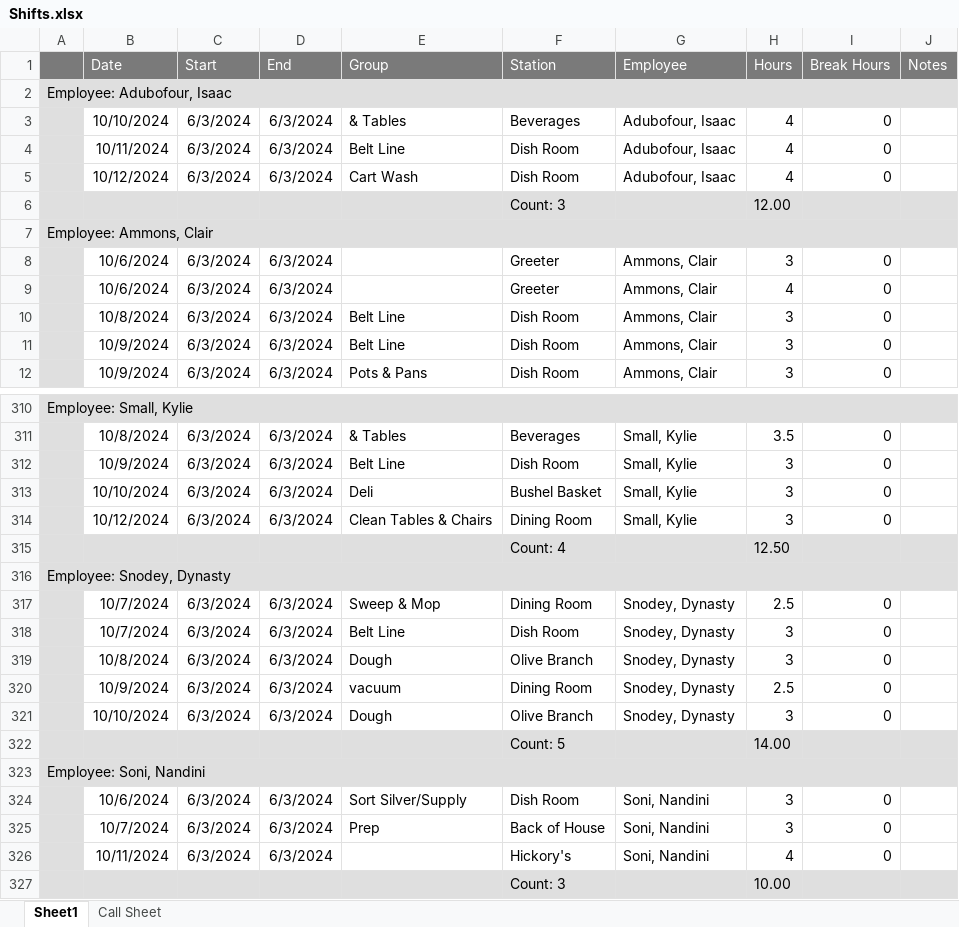
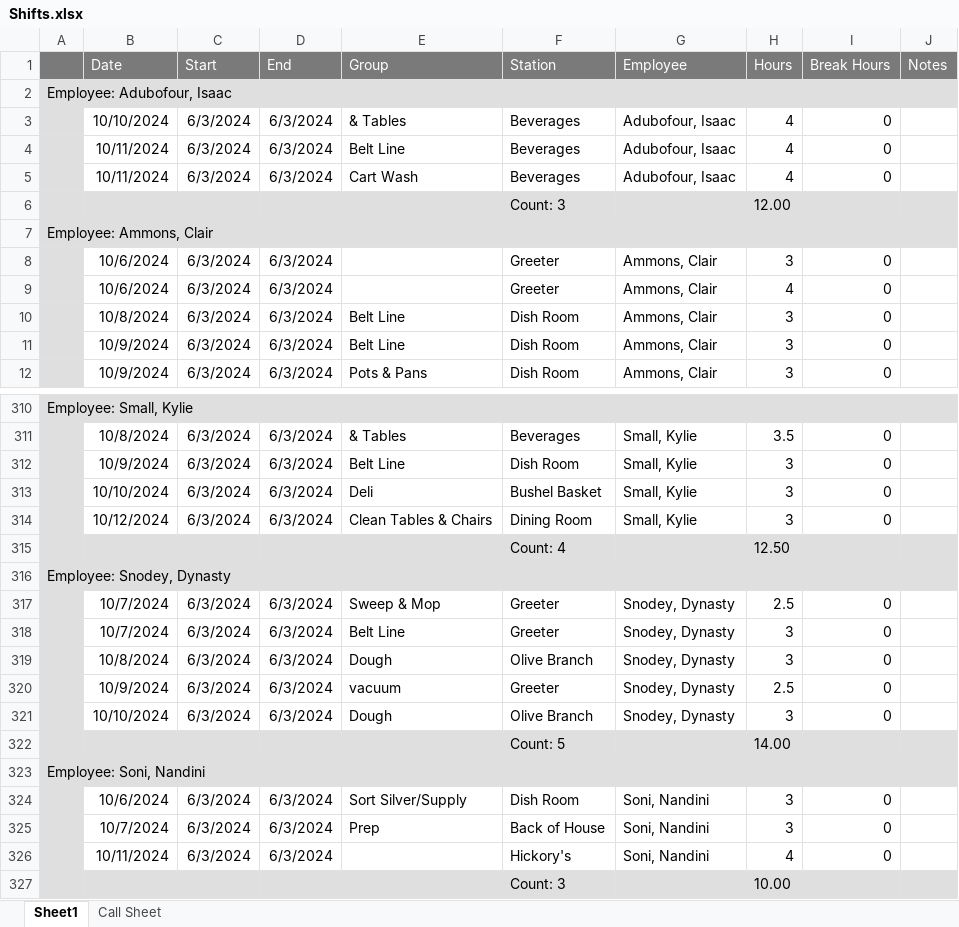
Before and after one commit to benjamintowle04/AutomatingRequirementChecks, an Excel workbook: Seasons/Shifts.xlsx, sheet Sheet1, drawn as a sheet; only a part is shown, gaps mark what is left out; values as stored, in another font and other column widths than the file's, no borders; the diff names each change by its address in the sheet, - before the commit and + after, or states it on an @@ line.

```diff
--- a/Seasons/Shifts.xlsx (sheet Sheet1)
+++ b/Seasons/Shifts.xlsx (sheet Sheet1)
-F4:F5 (Station): Dish Room
+F4:F5 (Station): Beverages
-B5 (Date): 10/12/2024
+B5 (Date): 10/11/2024
-F317 (Station): Dining Room
+F317 (Station): Greeter
-F318 (Station): Dish Room
+F318 (Station): Greeter
-F320 (Station): Dining Room
+F320 (Station): Greeter
```
Also changed, not shown: sheet Call Sheet, Convos/convos_Guidelines.xlsx, Friley/Shifts.xlsx, 9 other files.
